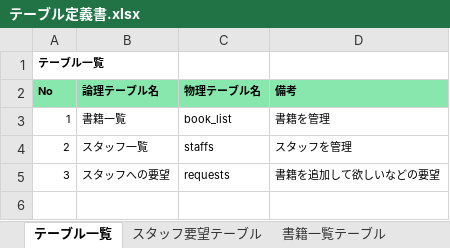
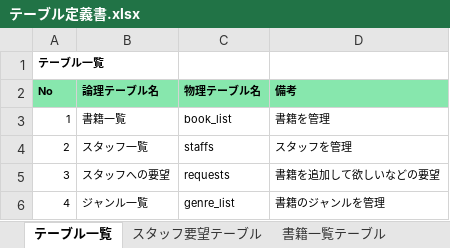
Before and after one commit to kiyounitachifurumaubokuhakirai/BookList, an Excel workbook: doc/詳細設計/テーブル定義書.xlsx, sheet テーブル一覧, drawn as a sheet; values as stored, in another font and other column widths than the file's, no borders; the diff names each change by its address in the sheet, - before the commit and + after, or states it on an @@ line.

```diff
--- a/doc/詳細設計/テーブル定義書.xlsx (sheet テーブル一覧)
+++ b/doc/詳細設計/テーブル定義書.xlsx (sheet テーブル一覧)
+row 6: 4 | ジャンル一覧 | genre_list | 書籍のジャンルを管理
```
Also changed, not shown: sheet 書籍一覧テーブル, sheet ジャンル一覧テーブル, sheet スタッフ一覧テーブル, sheet スタッフ要望テーブル.
